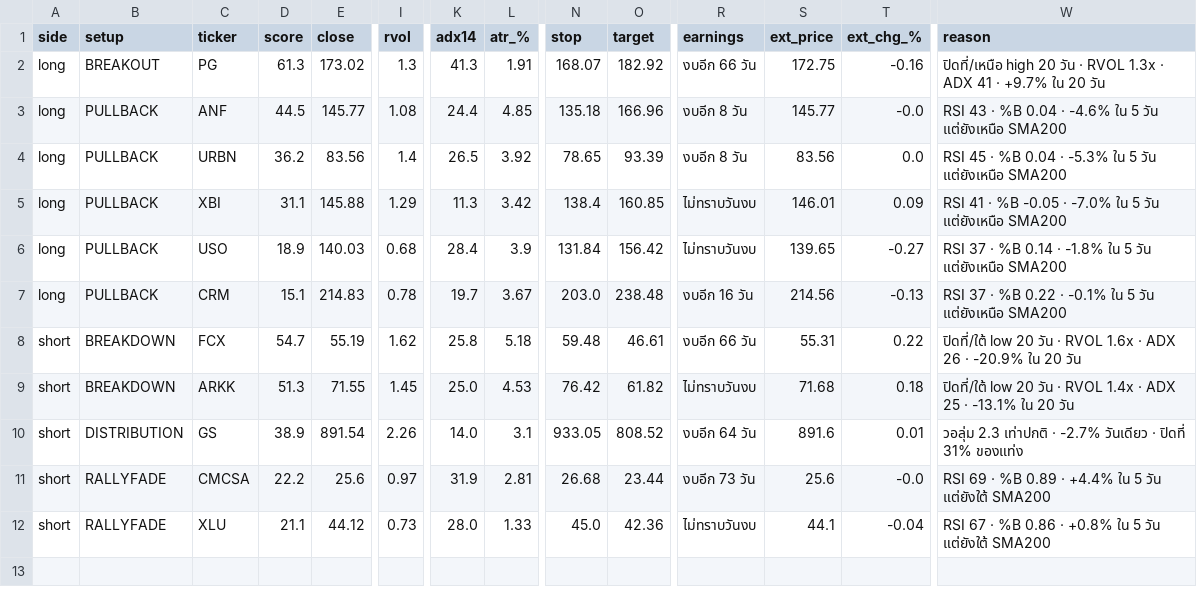
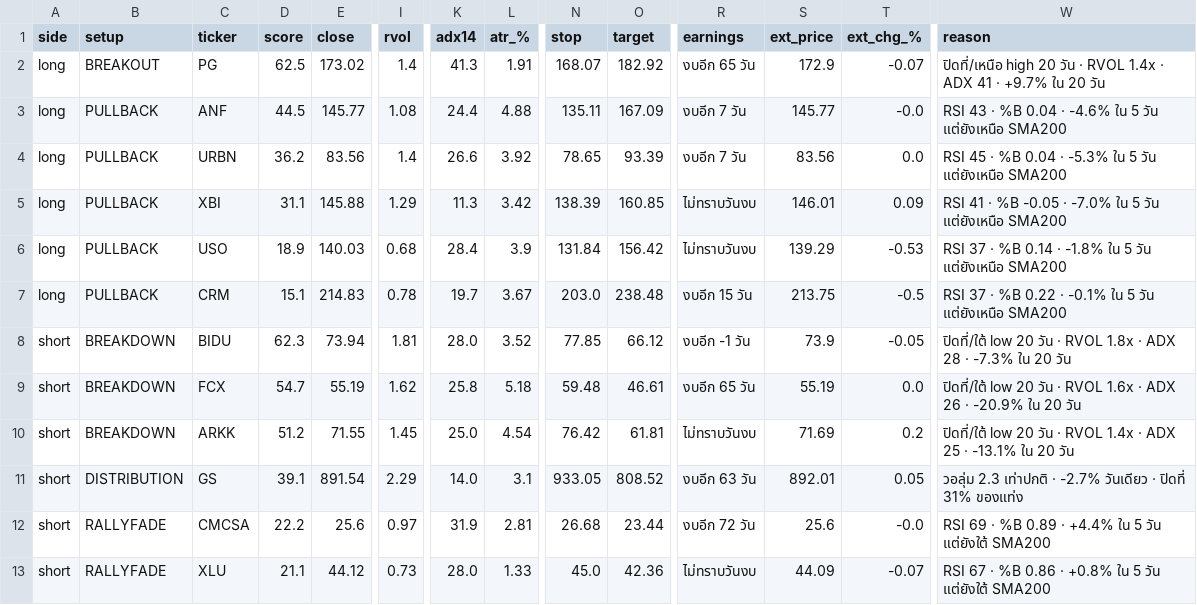
Before and after one commit to AmsteelX/Market-Scanner2, a CSV file: reports/signals_2026-11-16.csv, drawn as a sheet; only a part is shown, gaps mark what is left out; addresses are those after the commit; rows hold the shown columns only; the diff names each change by its address in the sheet, - before the commit and + after, or states it on an @@ line.

```diff
--- a/reports/signals_2026-11-16.csv
+++ b/reports/signals_2026-11-16.csv
-D2 (score): 61.3
+D2 (score): 62.5
-I2 (rvol): 1.3
+I2 (rvol): 1.4
-R2 (earnings): งบอีก 66 วัน
+R2 (earnings): งบอีก 65 วัน
-S2 (ext_price): 172.75
+S2 (ext_price): 172.9
-T2 (ext_chg_%): -0.16
+T2 (ext_chg_%): -0.07
-W2 (reason): …· RVOL 1.3x · ADX…
+W2 (reason): …· RVOL 1.4x · ADX…
-L3 (atr_%): 4.85
+L3 (atr_%): 4.88
-N3 (stop): 135.18
+N3 (stop): 135.11
-O3 (target): 166.96
+O3 (target): 167.09
-R3:R4 (earnings): งบอีก 8 วัน
+R3:R4 (earnings): งบอีก 7 วัน
-K4 (adx14): 26.5
+K4 (adx14): 26.6
-N5 (stop): 138.4
+N5 (stop): 138.39
-S6 (ext_price): 139.65
+S6 (ext_price): 139.29
-T6 (ext_chg_%): -0.27
+T6 (ext_chg_%): -0.53
-R7 (earnings): งบอีก 16 วัน
+R7 (earnings): งบอีก 15 วัน
-S7 (ext_price): 214.56
+S7 (ext_price): 213.75
-T7 (ext_chg_%): -0.13
+T7 (ext_chg_%): -0.5
+row 8: short | BREAKDOWN | BIDU | 62.3 | 73.94 | 1.81 | 28.0 | 3.52 | 77.85 | 66.12 | งบอีก -1 วัน | 73.9 | -0.05 | ปิดที่/ใต้ low 20 วัน · RVOL 1.8x · ADX 28 · -7.3% ใน 20 วัน
-R9 (earnings): งบอีก 66 วัน
+R9 (earnings): งบอีก 65 วัน
-S9 (ext_price): 55.31
+S9 (ext_price): 55.19
-T9 (ext_chg_%): 0.22
+T9 (ext_chg_%): 0.0
-D10 (score): 51.3
+D10 (score): 51.2
-L10 (atr_%): 4.53
+L10 (atr_%): 4.54
-O10 (target): 61.82
+O10 (target): 61.81
-S10 (ext_price): 71.68
+S10 (ext_price): 71.69
-T10 (ext_chg_%): 0.18
+T10 (ext_chg_%): 0.2
-D11 (score): 38.9
+D11 (score): 39.1
-I11 (rvol): 2.26
+I11 (rvol): 2.29
-R11 (earnings): งบอีก 64 วัน
+R11 (earnings): งบอีก 63 วัน
-S11 (ext_price): 891.6
+S11 (ext_price): 892.01
-T11 (ext_chg_%): 0.01
+T11 (ext_chg_%): 0.05
-R12 (earnings): งบอีก 73 วัน
+R12 (earnings): งบอีก 72 วัน
-S13 (ext_price): 44.1
+S13 (ext_price): 44.09
-T13 (ext_chg_%): -0.04
+T13 (ext_chg_%): -0.07
```
Also changed, not shown: 3 other files.
